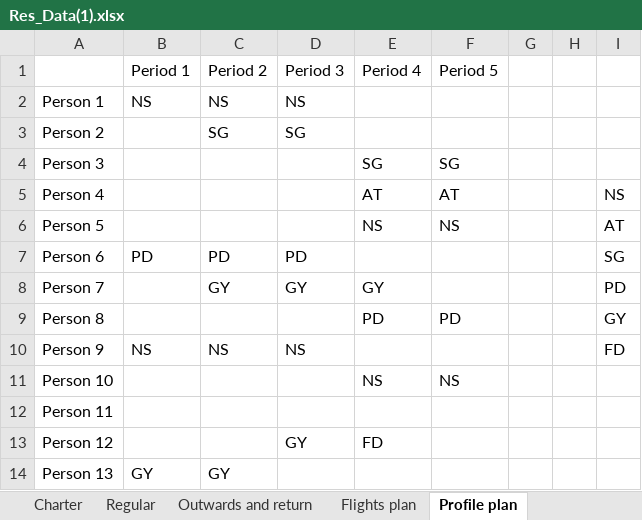
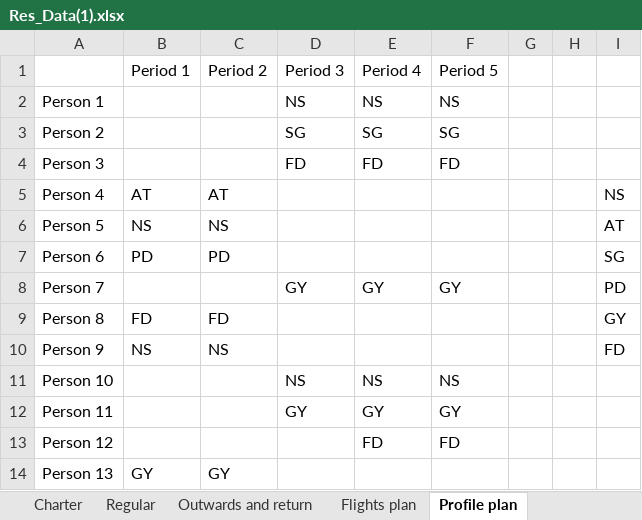
Before and after one commit to beruizgonz/START, an Excel workbook: Res_Data(1).xlsx, sheet Profile plan, drawn as a sheet; only a part is shown; values as stored, in another font and other column widths than the file's, no cell formats; the diff covers the shown part only; the diff names each change by its address in the sheet, - before the commit and + after, or states it on an @@ line.

```diff
--- a/Res_Data(1).xlsx (sheet Profile plan)
+++ b/Res_Data(1).xlsx (sheet Profile plan)
-B2 (Period 1): NS
+B2 (Period 1): (empty)
-C2 (Period 2): NS
+C2 (Period 2): (empty)
-E2 (Period 4): (empty)
+E2 (Period 4): NS
-F2 (Period 5): (empty)
+F2 (Period 5): NS
-C3 (Period 2): SG
+C3 (Period 2): (empty)
-E3 (Period 4): (empty)
+E3 (Period 4): SG
-F3 (Period 5): (empty)
+F3 (Period 5): SG
-D4 (Period 3): (empty)
+D4 (Period 3): FD
-E4 (Period 4): SG
+E4 (Period 4): FD
-F4 (Period 5): SG
+F4 (Period 5): FD
-B5 (Period 1): (empty)
+B5 (Period 1): AT
-C5 (Period 2): (empty)
+C5 (Period 2): AT
-E5 (Period 4): AT
+E5 (Period 4): (empty)
-F5 (Period 5): AT
+F5 (Period 5): (empty)
-B6 (Period 1): (empty)
+B6 (Period 1): NS
-C6 (Period 2): (empty)
+C6 (Period 2): NS
-E6 (Period 4): NS
+E6 (Period 4): (empty)
-F6 (Period 5): NS
+F6 (Period 5): (empty)
-D7 (Period 3): PD
+D7 (Period 3): (empty)
-C8 (Period 2): GY
+C8 (Period 2): (empty)
-F8 (Period 5): (empty)
+F8 (Period 5): GY
-B9 (Period 1): (empty)
+B9 (Period 1): FD
-C9 (Period 2): (empty)
+C9 (Period 2): FD
-E9 (Period 4): PD
+E9 (Period 4): (empty)
-F9 (Period 5): PD
+F9 (Period 5): (empty)
-D10 (Period 3): NS
+D10 (Period 3): (empty)
-D11 (Period 3): (empty)
+D11 (Period 3): NS
-D12 (Period 3): (empty)
+D12 (Period 3): GY
-E12 (Period 4): (empty)
+E12 (Period 4): GY
-F12 (Period 5): (empty)
+F12 (Period 5): GY
-D13 (Period 3): GY
+D13 (Period 3): (empty)
-F13 (Period 5): (empty)
+F13 (Period 5): FD
```
Also changed, not shown: 16 edited cells elsewhere in this sheet, sheet Flights plan, sheet Necessary people, sheet Outwards and return, sheet Regular, sheet Model performance, cell formats, Simulate_data.xlsx, planning.xlsx, 4 other files.
